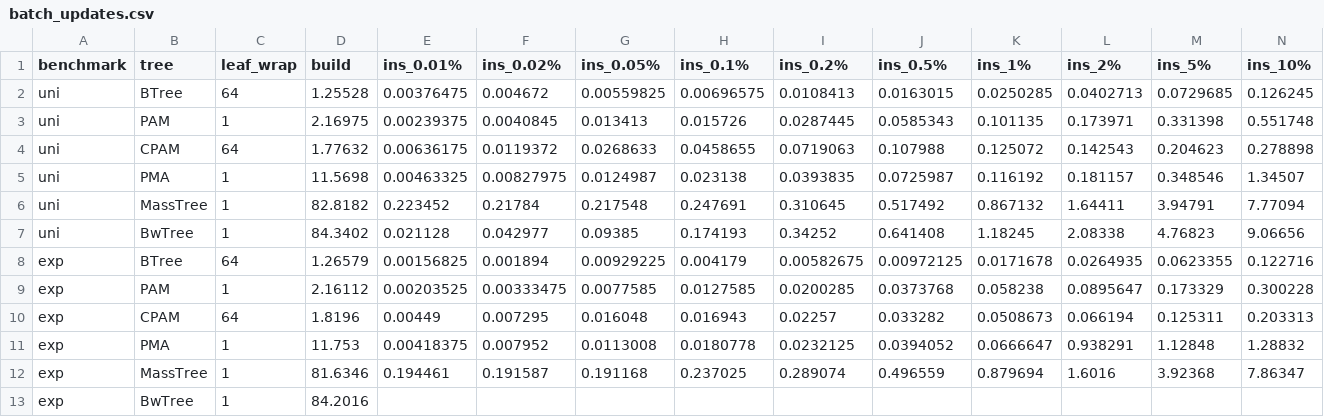
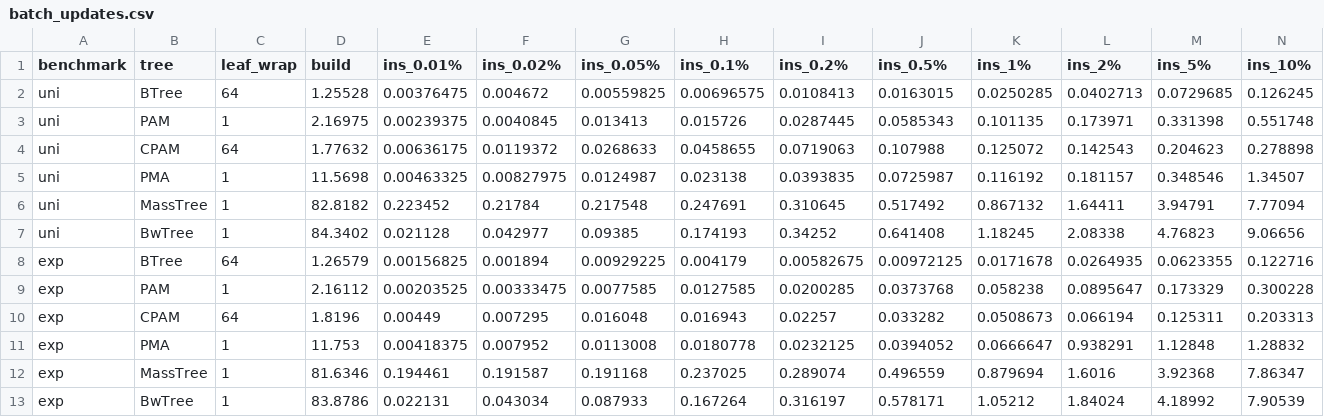
Before and after one commit to ucrparlay/pab-tree, a CSV file: scripts/data/batch_updates/batch_updates.csv, drawn as a sheet; only a part is shown; removed rows and columns are numbered as before the commit, all else as after; rows hold the shown columns only; the diff names each change by its address in the sheet, - before the commit and + after, or states it on an @@ line.

Commit message:
exp: merge summary and batch updates results

```diff
--- a/scripts/data/batch_updates/batch_updates.csv
+++ b/scripts/data/batch_updates/batch_updates.csv
-row 13: exp | BwTree | 1 | 84.2016
+row 13: exp | BwTree | 1 | 83.8786 | 0.022131 | 0.043034 | 0.087933 | 0.167264 | 0.316197 | 0.578171 | 1.05212 | 1.84024 | 4.18992 | 7.90539
```
Also changed, not shown: scripts/data/summary/summary.csv, 2 other files.
